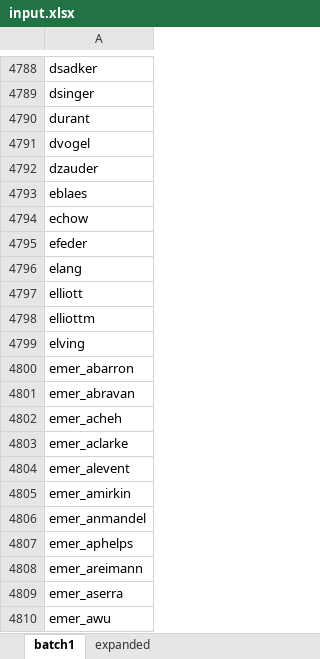
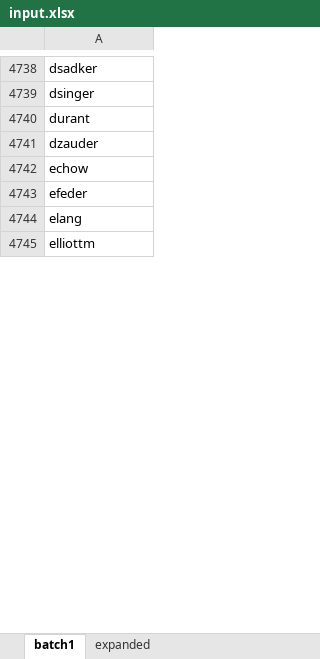
Before and after one commit to aaron-cummins495/aem-scripts, an Excel workbook: ProfileCF/input.xlsx, sheet batch1, drawn as a sheet; only a part is shown, gaps mark what is left out; values as stored, in another font and other column widths than the file's, no borders; the diff covers the shown part only; the diff names each change by its address in the sheet, - before the commit and + after, or states it on an @@ line.

Commit message:
updated profile list

```diff
--- a/ProfileCF/input.xlsx (sheet batch1)
+++ b/ProfileCF/input.xlsx (sheet batch1)
-row 4791: dvogel
-row 4793: eblaes
-row 4797: elliott
-row 4799: elving
-row 4800: emer_abarron
-row 4801: emer_abravan
-row 4802: emer_acheh
-row 4803: emer_aclarke
-row 4804: emer_alevent
-row 4805: emer_amirkin
-row 4806: emer_anmandel
-row 4807: emer_aphelps
-row 4808: emer_areimann
-row 4809: emer_aserra
-row 4810: emer_awu
```
Also changed, not shown: 315 removed rows elsewhere in this sheet.
